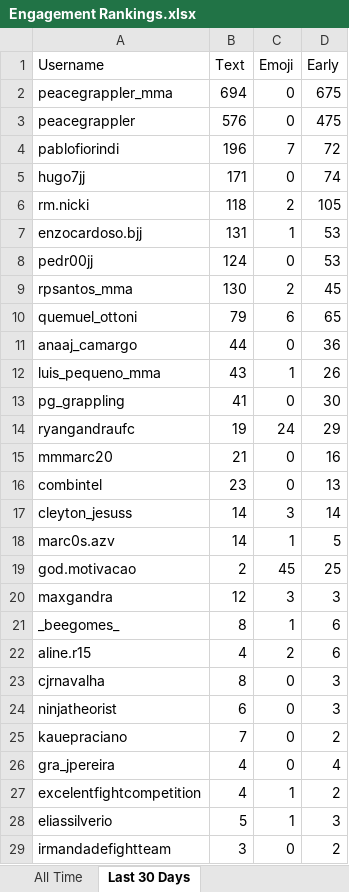
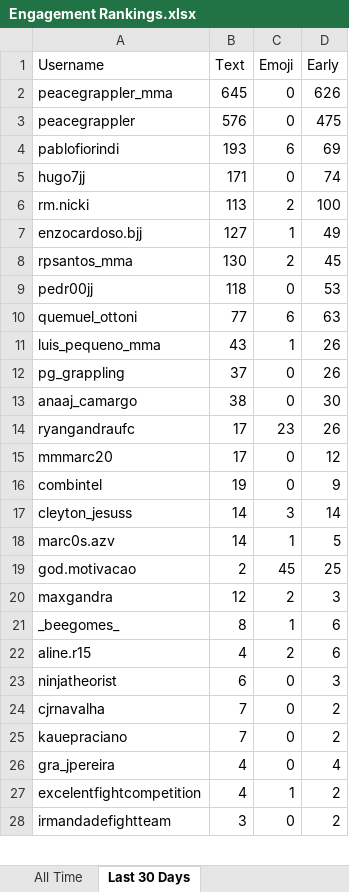
Before and after one commit to paxlucta/peace-grappler, an Excel workbook: Engagement Rankings.xlsx, sheet Last 30 Days, drawn as a sheet; only a part is shown; values as stored, in another font and other column widths than the file's, no borders; removed rows and columns are numbered as before the commit, all else as after; the diff covers the shown part only; the diff names each change by its address in the sheet, - before the commit and + after, or states it on an @@ line.

```diff
--- a/Engagement Rankings.xlsx (sheet Last 30 Days)
+++ b/Engagement Rankings.xlsx (sheet Last 30 Days)
-B2 (Text): 694
+B2 (Text): 645
-D2 (Early): 675
+D2 (Early): 626
-B4 (Text): 196
+B4 (Text): 193
-C4 (Emoji): 7
+C4 (Emoji): 6
-D4 (Early): 72
+D4 (Early): 69
-B6 (Text): 118
+B6 (Text): 113
-D6 (Early): 105
+D6 (Early): 100
-B7 (Text): 131
+B7 (Text): 127
-D7 (Early): 53
+D7 (Early): 49
-row 8: pedr00jj | 124 | 0 | 53
+row 9: pedr00jj | 118 | 0 | 53
-B10 (Text): 79
+B10 (Text): 77
-D10 (Early): 65
+D10 (Early): 63
-row 11: anaaj_camargo | 44 | 0 | 36
-B12 (Text): 41
+B12 (Text): 37
-D12 (Early): 30
+D12 (Early): 26
+row 13: anaaj_camargo | 38 | 0 | 30
-B14 (Text): 19
+B14 (Text): 17
-C14 (Emoji): 24
+C14 (Emoji): 23
-D14 (Early): 29
+D14 (Early): 26
-B15 (Text): 21
+B15 (Text): 17
-D15 (Early): 16
+D15 (Early): 12
-B16 (Text): 23
+B16 (Text): 19
-D16 (Early): 13
+D16 (Early): 9
-C20 (Emoji): 3
+C20 (Emoji): 2
-row 23: cjrnavalha | 8 | 0 | 3
+row 24: cjrnavalha | 7 | 0 | 2
-row 28: eliassilverio | 5 | 1 | 3
```
Also changed, not shown: 3 added rows and 3 removed rows elsewhere in this sheet, 6 other files.
